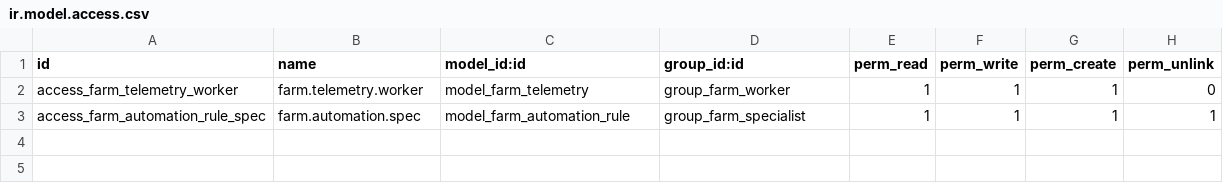
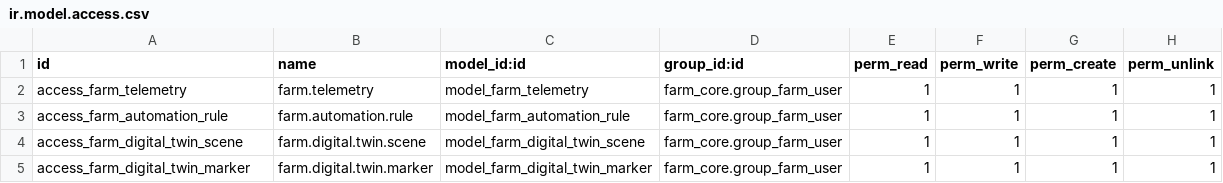
Before and after one commit to jeffery9/odoo-farm, a CSV file: farm_iot/security/ir.model.access.csv, drawn as a sheet.

Commit message:
feat(iot): implement digital twin 3D scene and device marker modeling (US-63-01)

```diff
--- a/farm_iot/security/ir.model.access.csv
+++ b/farm_iot/security/ir.model.access.csv
@@ -1,3 +1,5 @@
 id,name,model_id:id,group_id:id,perm_read,perm_write,perm_create,perm_unlink
-access_farm_telemetry_worker,farm.telemetry.worker,model_farm_telemetry,group_farm_worker,1,1,1,0
-access_farm_automation_rule_spec,farm.automation.spec,model_farm_automation_rule,group_farm_specialist,1,1,1,1
+access_farm_telemetry,farm.telemetry,model_farm_telemetry,farm_core.group_farm_user,1,1,1,1
+access_farm_automation_rule,farm.automation.rule,model_farm_automation_rule,farm_core.group_farm_user,1,1,1,1
+access_farm_digital_twin_scene,farm.digital.twin.scene,model_farm_digital_twin_scene,farm_core.group_farm_user,1,1,1,1
+access_farm_digital_twin_marker,farm.digital.twin.marker,model_farm_digital_twin_marker,farm_core.group_farm_user,1,1,1,1
```
Also changed, not shown: 4 other files.
